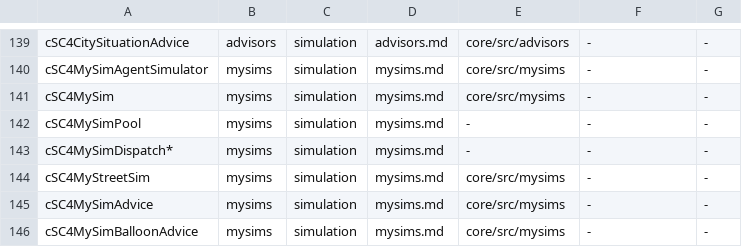
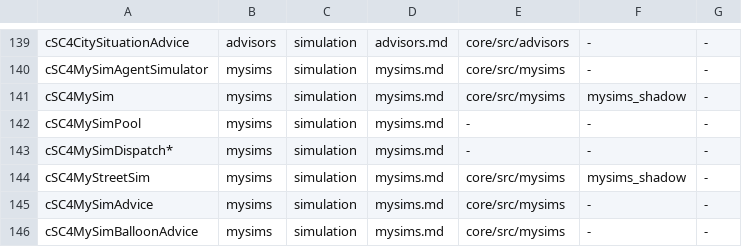
Before and after one commit to LucaSammartino/OpenSC4, a TSV file: tools/coverage-map.tsv, drawn as a sheet; only a part is shown, gaps mark what is left out.

Commit message:
coverage: map the verified MySim and MyStreetSim shadow

```diff
--- a/tools/coverage-map.tsv
+++ b/tools/coverage-map.tsv
@@ -140,6 +140,6 @@ cSC4CitySituationAdvice	advisors	simulation	advisors.md	core/src/advisors	-	-
 cSC4MySimAgentSimulator	mysims	simulation	mysims.md	core/src/mysims	-	-
-cSC4MySim	mysims	simulation	mysims.md	core/src/mysims	-	-
+cSC4MySim	mysims	simulation	mysims.md	core/src/mysims	mysims_shadow	-
 cSC4MySimPool	mysims	simulation	mysims.md	-	-	-
 cSC4MySimDispatch*	mysims	simulation	mysims.md	-	-	-
-cSC4MyStreetSim	mysims	simulation	mysims.md	core/src/mysims	-	-
+cSC4MyStreetSim	mysims	simulation	mysims.md	core/src/mysims	mysims_shadow	-
 cSC4MySimAdvice	mysims	simulation	mysims.md	core/src/mysims	-	-
```
